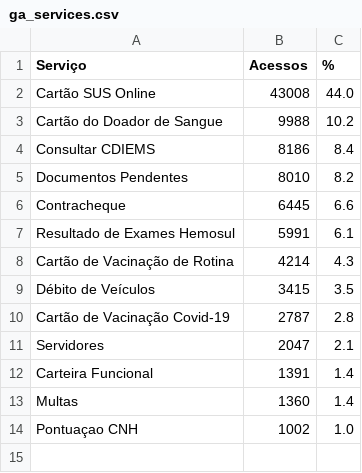
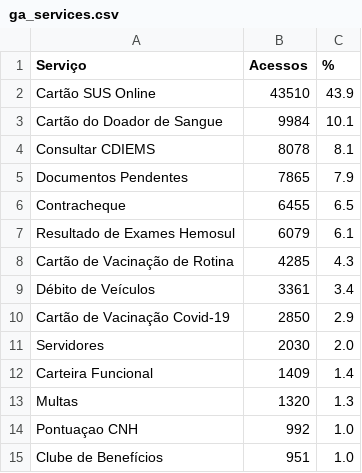
Before and after one commit to fabioramos-02/matomo, a CSV file: matomo-analytics-dashboard/exports/ga_services.csv, drawn as a sheet.

```diff
--- a/matomo-analytics-dashboard/exports/ga_services.csv
+++ b/matomo-analytics-dashboard/exports/ga_services.csv
@@ -1,14 +1,15 @@
 Serviço;Acessos;%
-Cartão SUS Online;43008;44.0
-Cartão do Doador de Sangue;9988;10.2
-Consultar CDIEMS;8186;8.4
-Documentos Pendentes;8010;8.2
-Contracheque;6445;6.6
-Resultado de Exames Hemosul;5991;6.1
-Cartão de Vacinação de Rotina;4214;4.3
-Débito de Veículos;3415;3.5
-Cartão de Vacinação Covid-19;2787;2.8
-Servidores;2047;2.1
-Carteira Funcional;1391;1.4
-Multas;1360;1.4
-Pontuaçao CNH;1002;1.0
+Cartão SUS Online;43510;43.9
+Cartão do Doador de Sangue;9984;10.1
+Consultar CDIEMS;8078;8.1
+Documentos Pendentes;7865;7.9
+Contracheque;6455;6.5
+Resultado de Exames Hemosul;6079;6.1
+Cartão de Vacinação de Rotina;4285;4.3
+Débito de Veículos;3361;3.4
+Cartão de Vacinação Covid-19;2850;2.9
+Servidores;2030;2.0
+Carteira Funcional;1409;1.4
+Multas;1320;1.3
+Pontuaçao CNH;992;1.0
+Clube de Benefícios;951;1.0
```
Also changed, not shown: matomo-analytics-dashboard/exports/ga_cities.csv, matomo-analytics-dashboard/exports/ga_funnel.csv, 4 other files.
